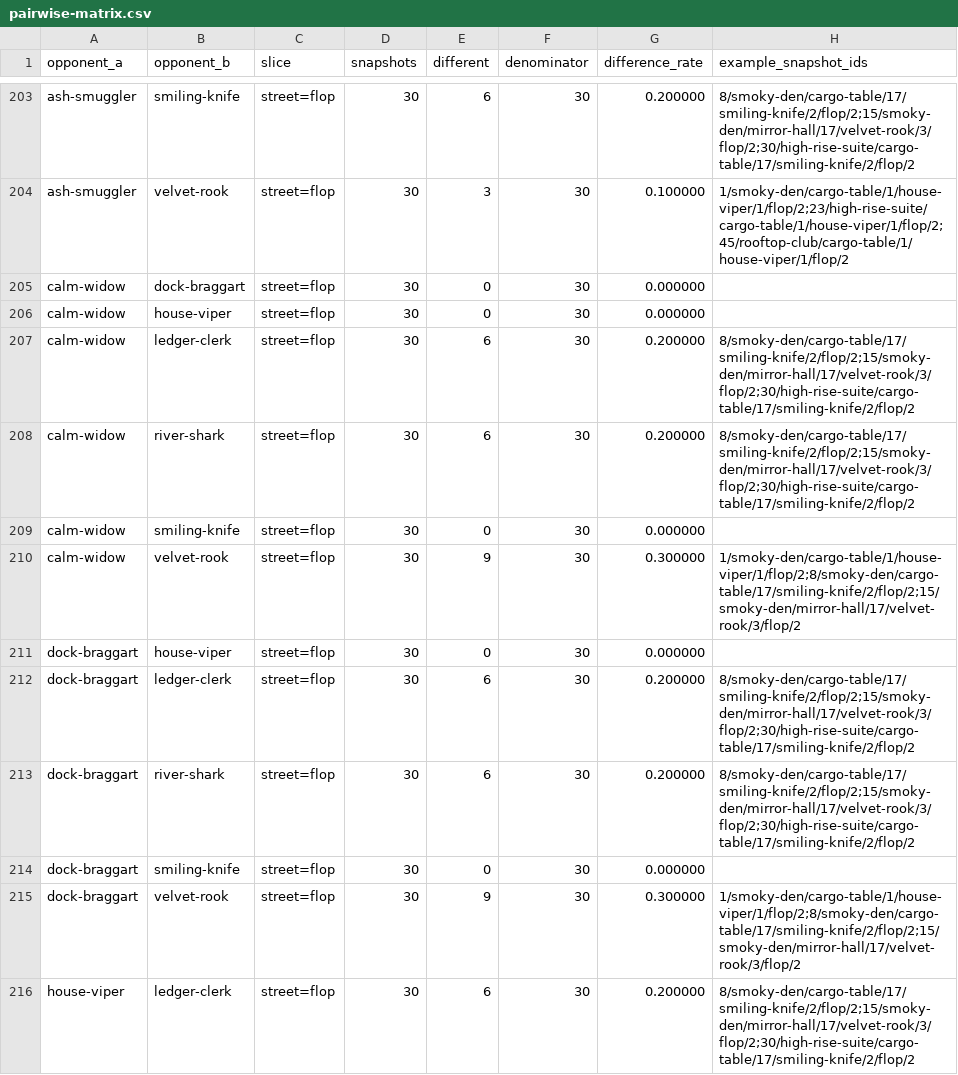
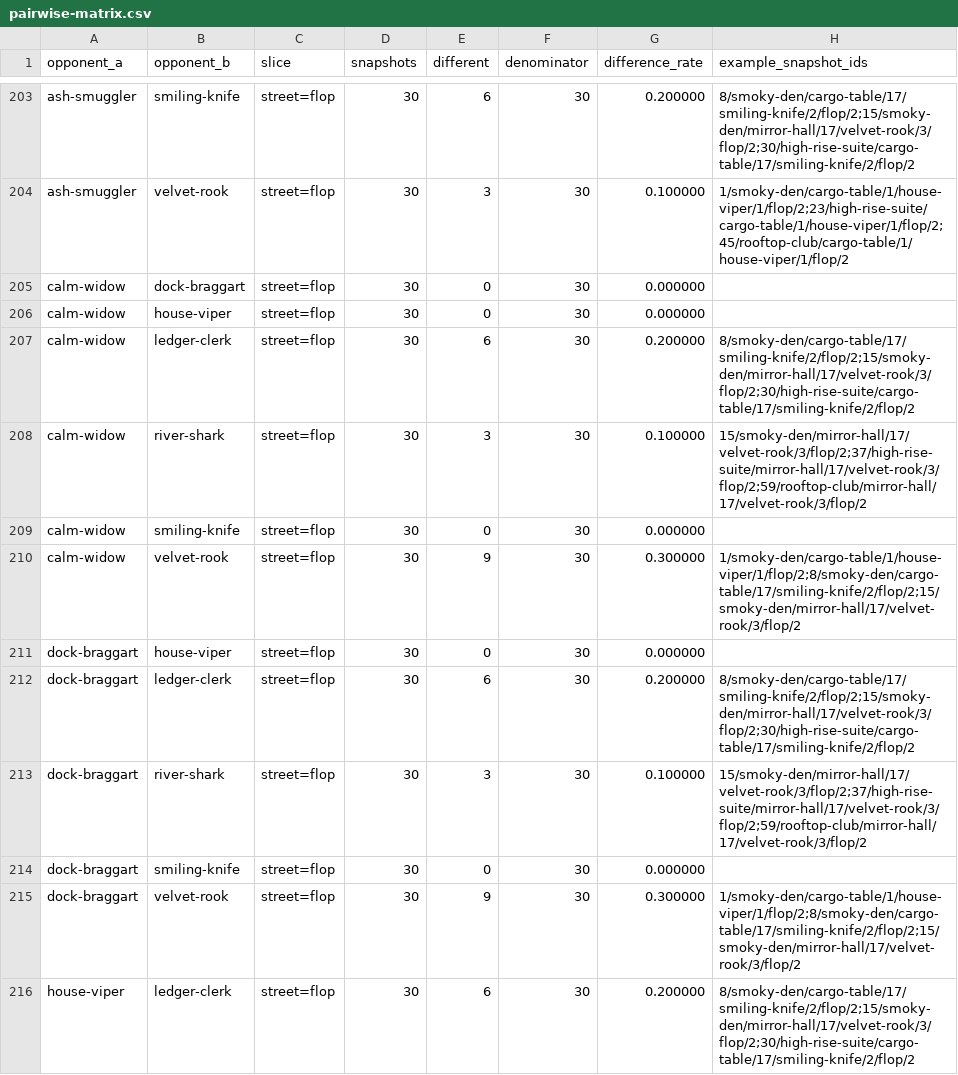
Before and after one commit to spring10-15/Texas-pub, a CSV file: docs/3d-production/external-handoff/A6-opponent-differentiation/pairwise-matrix.csv, drawn as a sheet; only a part is shown, gaps mark what is left out; the diff covers the shown part only.

Commit message:
Calibrate river shark value raises

```diff
--- a/docs/3d-production/external-handoff/A6-opponent-differentiation/pairwise-matrix.csv
+++ b/docs/3d-production/external-handoff/A6-opponent-differentiation/pairwise-matrix.csv
@@ -207,3 +207,3 @@ calm-widow,house-viper,street=flop,30,0,30,0.000000,
 calm-widow,ledger-clerk,street=flop,30,6,30,0.200000,8/smoky-den/cargo-table/17/smiling-knife/2/flop/2;15/smoky-den/mirror-hall/17/velvet-rook/3/flop/2;30/high-rise-suite/cargo-table/17/smiling-knife/2/flop/2
-calm-widow,river-shark,street=flop,30,6,30,0.200000,8/smoky-den/cargo-table/17/smiling-knife/2/flop/2;15/smoky-den/mirror-hall/17/velvet-rook/3/flop/2;30/high-rise-suite/cargo-table/17/smiling-knife/2/flop/2
+calm-widow,river-shark,street=flop,30,3,30,0.100000,15/smoky-den/mirror-hall/17/velvet-rook/3/flop/2;37/high-rise-suite/mirror-hall/17/velvet-rook/3/flop/2;59/rooftop-club/mirror-hall/17/velvet-rook/3/flop/2
 calm-widow,smiling-knife,street=flop,30,0,30,0.000000,
@@ -212,3 +212,3 @@ dock-braggart,house-viper,street=flop,30,0,30,0.000000,
 dock-braggart,ledger-clerk,street=flop,30,6,30,0.200000,8/smoky-den/cargo-table/17/smiling-knife/2/flop/2;15/smoky-den/mirror-hall/17/velvet-rook/3/flop/2;30/high-rise-suite/cargo-table/17/smiling-knife/2/flop/2
-dock-braggart,river-shark,street=flop,30,6,30,0.200000,8/smoky-den/cargo-table/17/smiling-knife/2/flop/2;15/smoky-den/mirror-hall/17/velvet-rook/3/flop/2;30/high-rise-suite/cargo-table/17/smiling-knife/2/flop/2
+dock-braggart,river-shark,street=flop,30,3,30,0.100000,15/smoky-den/mirror-hall/17/velvet-rook/3/flop/2;37/high-rise-suite/mirror-hall/17/velvet-rook/3/flop/2;59/rooftop-club/mirror-hall/17/velvet-rook/3/flop/2
 dock-braggart,smiling-knife,street=flop,30,0,30,0.000000,
```
Also changed, not shown: 99 edited cells elsewhere in this file, docs/3d-production/external-handoff/A6-opponent-differentiation/action-distribution.csv, 3 other files.
